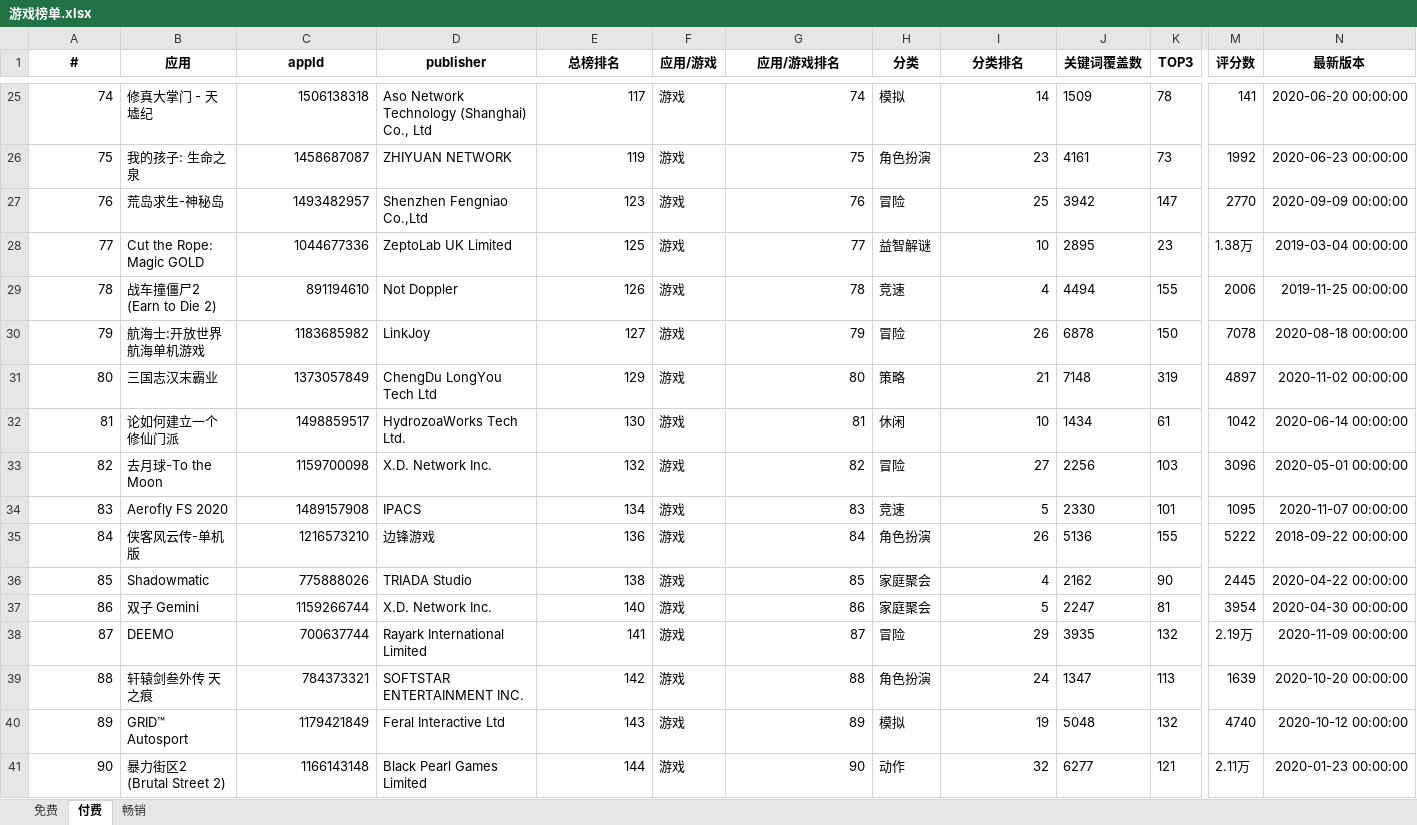
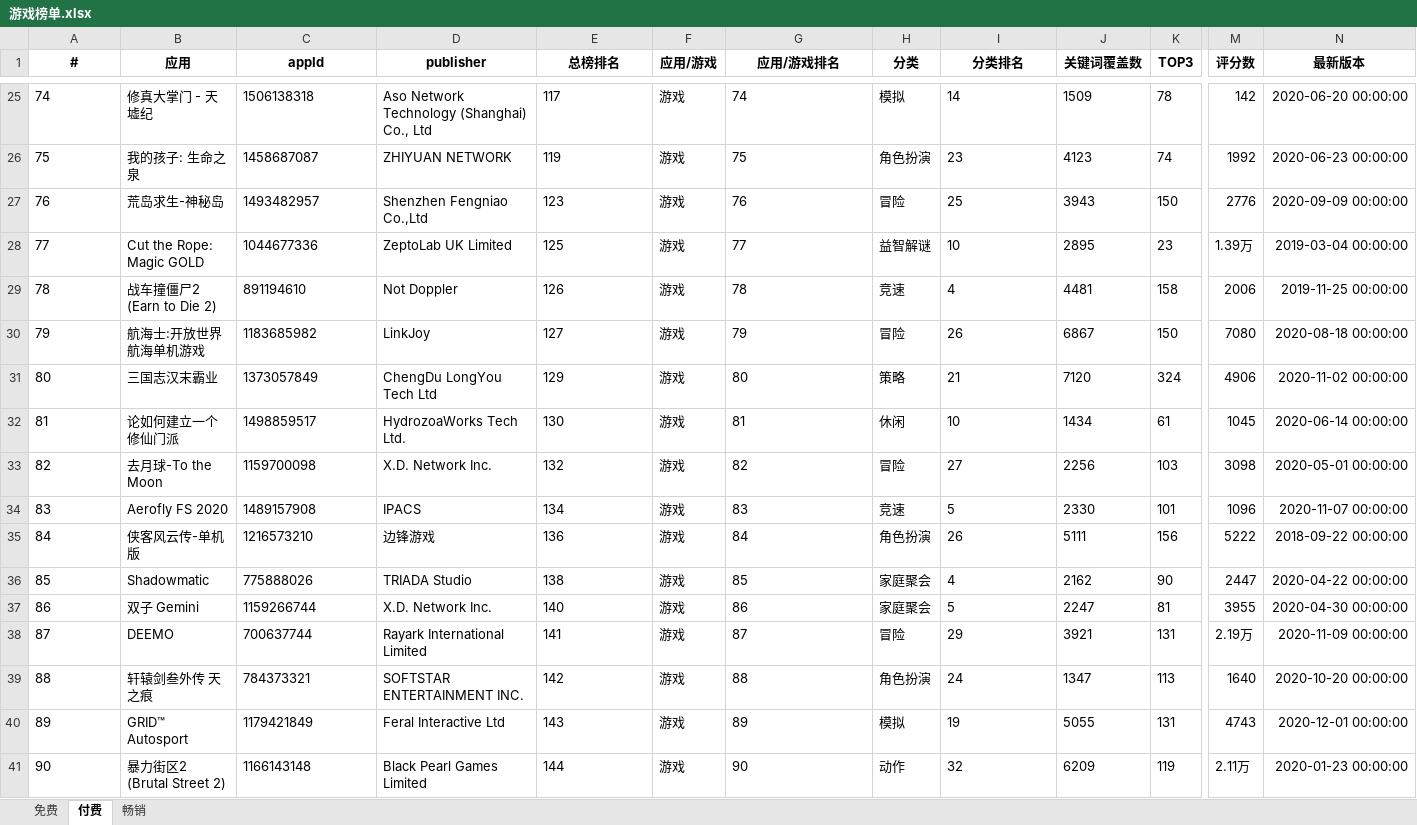
Before and after one commit to jiji262/qimai_rank_spider, an Excel workbook: 游戏榜单.xlsx, sheet 付费, drawn as a sheet; only a part is shown, gaps mark what is left out; values as stored, in another font and other column widths than the file's, no borders; the diff covers the shown part only; the diff names each change by its address in the sheet, - before the commit and + after, or states it on an @@ line.

```diff
--- a/游戏榜单.xlsx (sheet 付费)
+++ b/游戏榜单.xlsx (sheet 付费)
-A25:A41 alignment: right
+A25:A41 alignment: left
-C25:C41 alignment: right
+C25:C41 alignment: left
-E25:E41 alignment: right
+E25:E41 alignment: left
-G25:G41 alignment: right
+G25:G41 alignment: left
-I25:I41 alignment: right
+I25:I41 alignment: left
-M25 (评分数): 141
+M25 (评分数): 142
-J26 (关键词覆盖数): 4161
+J26 (关键词覆盖数): 4123
-K26 (TOP3): 73
+K26 (TOP3): 74
-J27 (关键词覆盖数): 3942
+J27 (关键词覆盖数): 3943
-K27 (TOP3): 147
+K27 (TOP3): 150
-M27 (评分数): 2770
+M27 (评分数): 2776
-M28 (评分数): 1.38万
+M28 (评分数): 1.39万
-J29 (关键词覆盖数): 4494
+J29 (关键词覆盖数): 4481
-K29 (TOP3): 155
+K29 (TOP3): 158
-J30 (关键词覆盖数): 6878
+J30 (关键词覆盖数): 6867
-M30 (评分数): 7078
+M30 (评分数): 7080
-J31 (关键词覆盖数): 7148
+J31 (关键词覆盖数): 7120
-K31 (TOP3): 319
+K31 (TOP3): 324
-M31 (评分数): 4897
+M31 (评分数): 4906
-M32 (评分数): 1042
+M32 (评分数): 1045
-M33 (评分数): 3096
+M33 (评分数): 3098
-M34 (评分数): 1095
+M34 (评分数): 1096
-J35 (关键词覆盖数): 5136
+J35 (关键词覆盖数): 5111
-K35 (TOP3): 155
+K35 (TOP3): 156
-M36 (评分数): 2445
+M36 (评分数): 2447
-M37 (评分数): 3954
+M37 (评分数): 3955
-J38 (关键词覆盖数): 3935
+J38 (关键词覆盖数): 3921
-K38 (TOP3): 132
+K38 (TOP3): 131
-M39 (评分数): 1639
+M39 (评分数): 1640
-J40 (关键词覆盖数): 5048
+J40 (关键词覆盖数): 5055
-K40 (TOP3): 132
+K40 (TOP3): 131
-M40 (评分数): 4740
+M40 (评分数): 4743
-N40 (最新版本): 2020-10-12 00:00:00
+N40 (最新版本): 2020-12-01 00:00:00
-J41 (关键词覆盖数): 6277
+J41 (关键词覆盖数): 6209
-K41 (TOP3): 121
+K41 (TOP3): 119
```
Also changed, not shown: 105 edited cells and cell formats elsewhere in this sheet, sheet 免费, sheet 畅销, 总榜单.xlsx, 1 other file.
